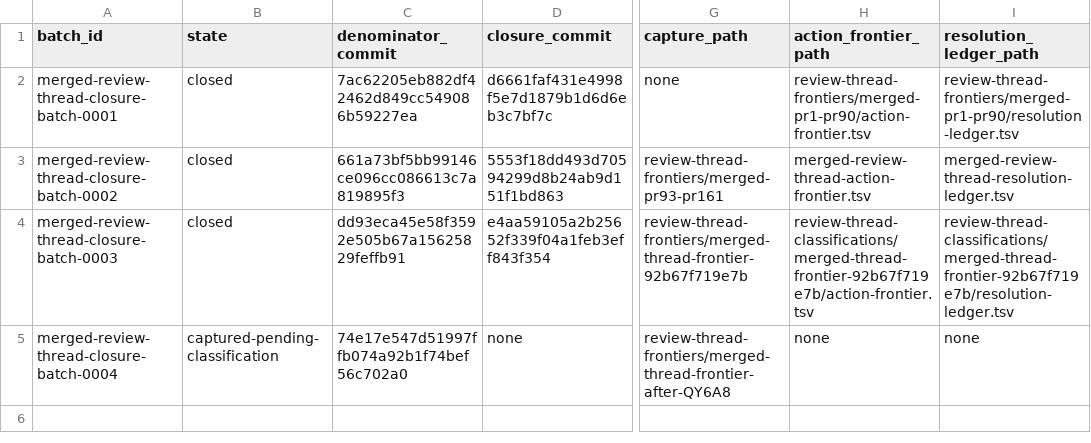
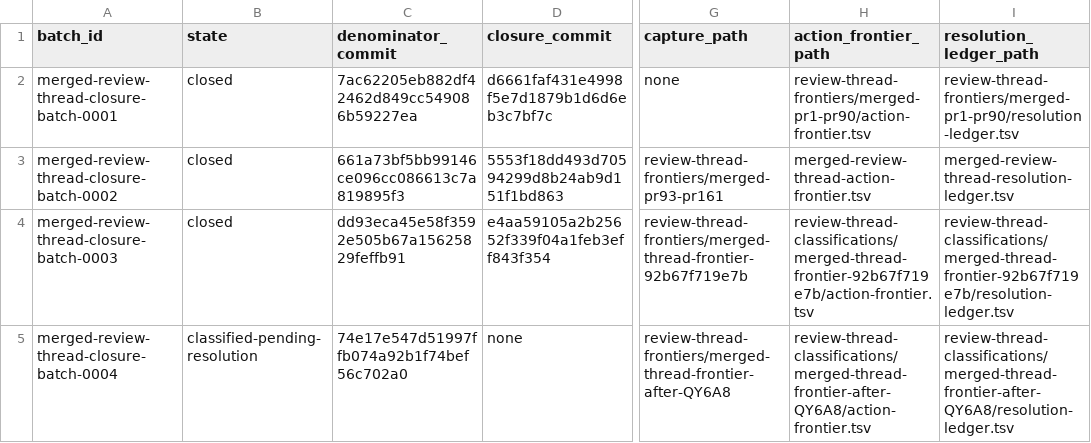
Before and after one commit to Oichkatzelesfrettschen/mesa-26-gororoba, a TSV file: build-infra/docs/merged-review-thread-batch-registry.tsv, drawn as a sheet; only a part is shown, gaps mark what is left out; the diff names each change by its address in the sheet, - before the commit and + after, or states it on an @@ line.

```diff
--- a/build-infra/docs/merged-review-thread-batch-registry.tsv
+++ b/build-infra/docs/merged-review-thread-batch-registry.tsv
-B5 (state): captured-pending-classification
+B5 (state): classified-pending-resolution
-H5 (action_frontier_path): none
+H5 (action_frontier_path): review-thread-classifications/merged-thread-frontier-after-QY6A8/action-frontier.tsv
-I5 (resolution_ledger_path): none
+I5 (resolution_ledger_path): review-thread-classifications/merged-thread-frontier-after-QY6A8/resolution-ledger.tsv
```
Also changed, not shown: 4 other files.
